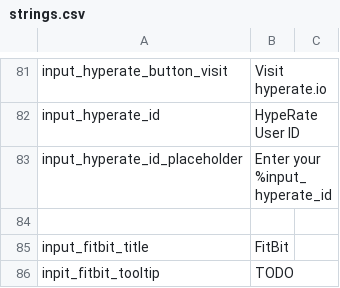
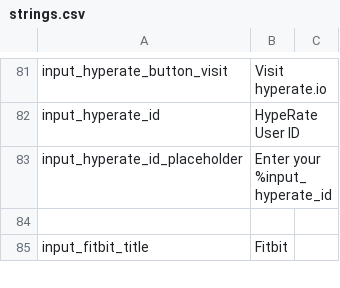
Before and after one commit to FomTarro/vts-heartrate, a CSV file: Assets/Localization/strings.csv, drawn as a sheet; only a part is shown, gaps mark what is left out; the diff covers the shown part only.

```diff
--- a/Assets/Localization/strings.csv
+++ b/Assets/Localization/strings.csv
@@ -160,3 +160,2 @@ input_hyperate_id_placeholder,Enter your %input_hyperate_id,
 ,,
-input_fitbit_title,FitBit,
-inpit_fitbit_tooltip,TODO,
+input_fitbit_title,Fitbit,
```
Also changed, not shown: 2 added rows and 1 edited cell elsewhere in this file, 7 other files.
